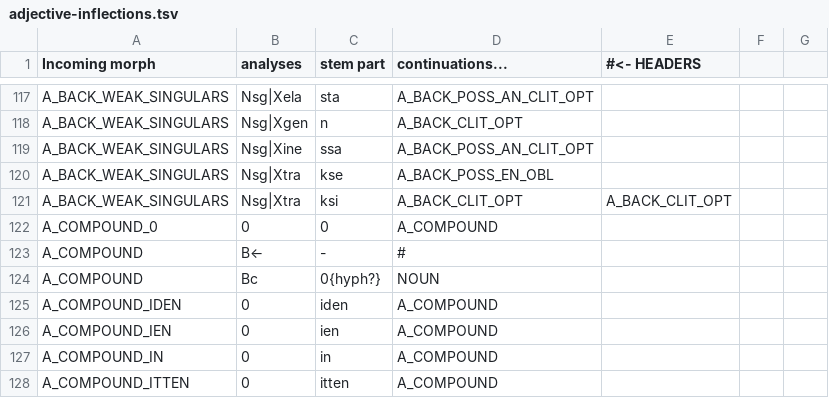
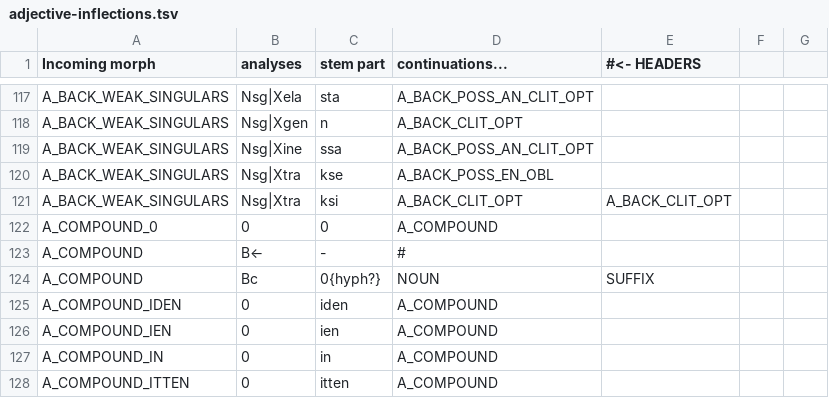
Before and after one commit to flammie/omorfi, a TSV file: src/lexical/continuations/adjective-inflections.tsv, drawn as a sheet; only a part is shown, gaps mark what is left out.

Commit message:
Compounding for suffixal particles and verbs

```diff
--- a/src/lexical/continuations/adjective-inflections.tsv
+++ b/src/lexical/continuations/adjective-inflections.tsv
@@ -123,3 +123,3 @@ A_COMPOUND_0	0	0	A_COMPOUND
 A_COMPOUND	B←	-	#
-A_COMPOUND	Bc	0{hyph?}	NOUN
+A_COMPOUND	Bc	0{hyph?}	NOUN	SUFFIX
 A_COMPOUND_IDEN	0	iden	A_COMPOUND
```
Also changed, not shown: src/lexical/continuations/digit-inflections.tsv, src/lexical/continuations/noun-inflections.tsv, 3 other files.
